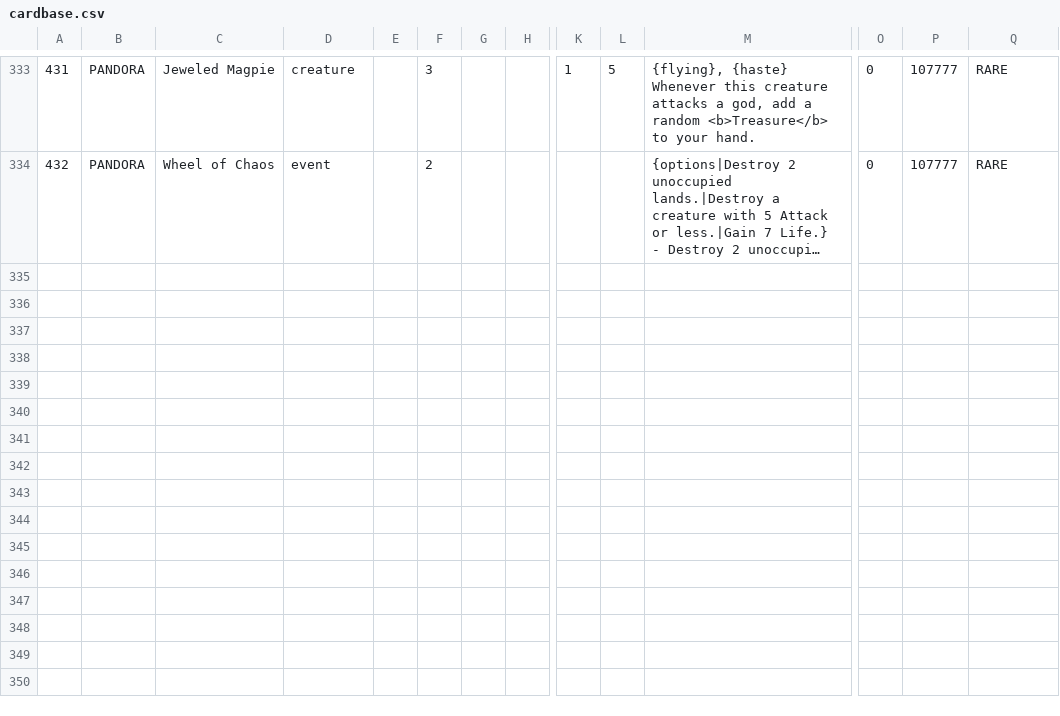
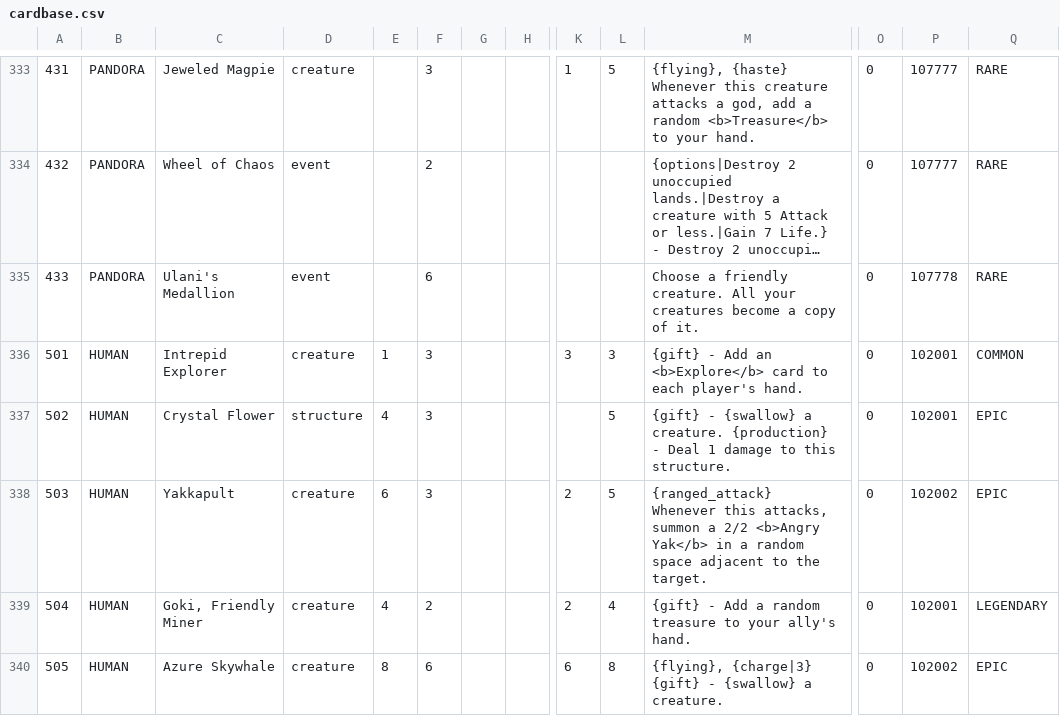
Before and after one commit to Varabe/faeria-puzzle-editor, a CSV file: cardbase.csv, drawn as a sheet; only a part is shown, gaps mark what is left out; long unchanged cells end in …; rows hold the shown columns only; the diff covers the shown part only; the diff names each change by its address in the sheet, - before the commit and + after, or states it on an @@ line.

Commit message:
Some faeria update

```diff
--- a/cardbase.csv
+++ b/cardbase.csv
+row 335: 433 | PANDORA | Ulani's Medallion | event |  | 6 |  |  |  |  | Choose a friendly creature. All your creatures become a copy of it. | 0 | 107778 | RARE
+row 336: 501 | HUMAN | Intrepid Explorer | creature | 1 | 3 |  |  | 3 | 3 | {gift} - Add an <b>Explore</b> card to each player's hand. | 0 | 102001 | COMMON
+row 337: 502 | HUMAN | Crystal Flower | structure | 4 | 3 |  |  |  | 5 | {gift} - {swallow} a creature. {production} - Deal 1 damage to this structure. | 0 | 102001 | EPIC
+row 338: 503 | HUMAN | Yakkapult | creature | 6 | 3 |  |  | 2 | 5 | {ranged_attack} Whenever this attacks, summon a 2/2 <b>Angry Yak</b> in a random space adjacent to the target. | 0 | 102002 | EPIC
+row 339: 504 | HUMAN | Goki, Friendly Miner | creature | 4 | 2 |  |  | 2 | 4 | {gift} - Add a random treasure to your ally's hand. | 0 | 102001 | LEGENDARY
+row 340: 505 | HUMAN | Azure Skywhale | creature | 8 | 6 |  |  | 6 | 8 | {flying}, {charge|3} {gift} - {swallow} a creature. | 0 | 102002 | EPIC
```
Also changed, not shown: 6 added rows and 7 edited cells elsewhere in this file.
